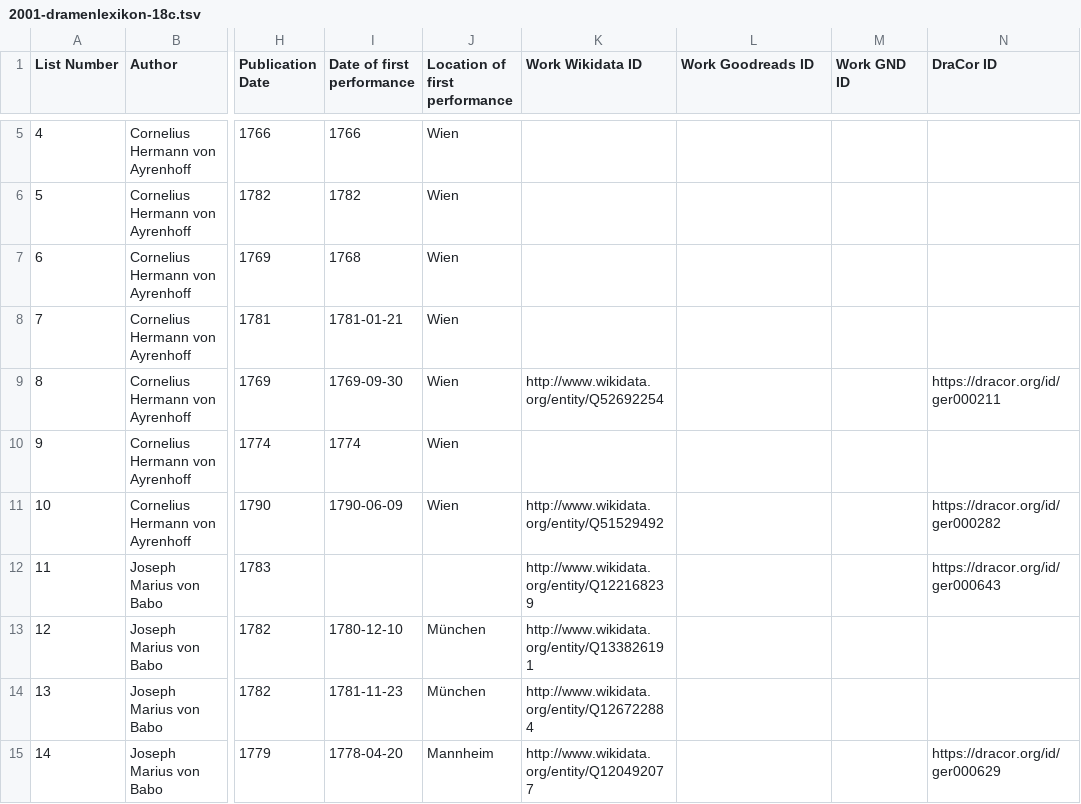
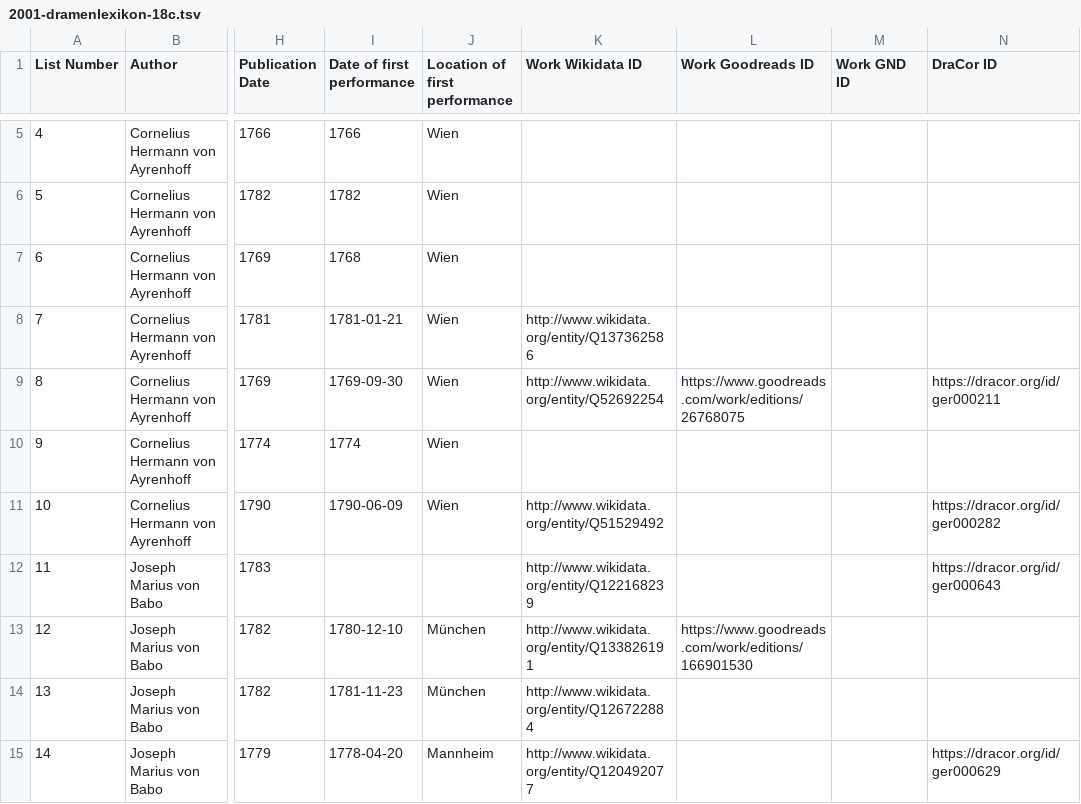
Before and after one commit to temporal-communities/canon-shelf, a TSV file: lists/2001-dramenlexikon-18c/2001-dramenlexikon-18c.tsv, drawn as a sheet; only a part is shown, gaps mark what is left out; the diff covers the shown part only; the diff names each change by its address in the sheet, - before the commit and + after, or states it on an @@ line.

```diff
--- a/lists/2001-dramenlexikon-18c/2001-dramenlexikon-18c.tsv
+++ b/lists/2001-dramenlexikon-18c/2001-dramenlexikon-18c.tsv
-K8 (Work Wikidata ID): (empty)
+K8 (Work Wikidata ID): http://www.wikidata.org/entity/Q137362586
-L9 (Work Goodreads ID): (empty)
+L9 (Work Goodreads ID): https://www.goodreads.com/work/editions/26768075
-L13 (Work Goodreads ID): (empty)
+L13 (Work Goodreads ID): https://www.goodreads.com/work/editions/166901530
```
Also changed, not shown: 20 edited cells elsewhere in this file.
